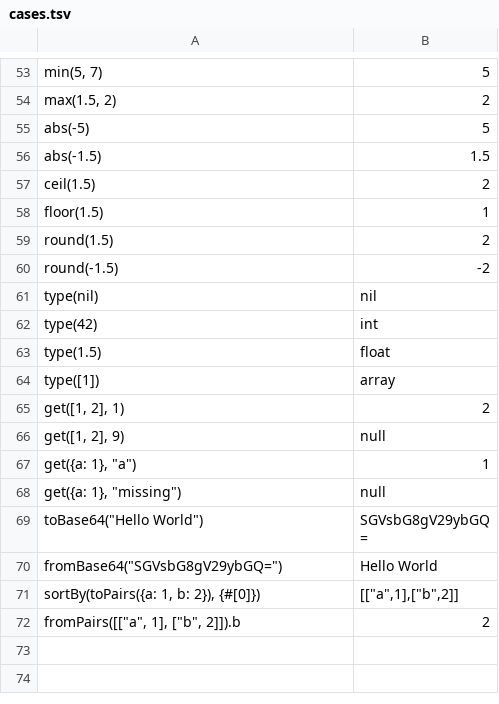
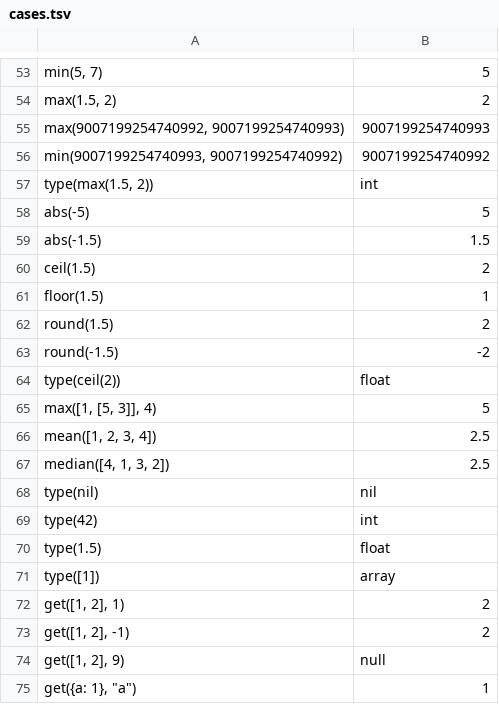
Before and after one commit to jdx/expr.rs, a TSV file: compat/cases.tsv, drawn as a sheet; only a part is shown, gaps mark what is left out; the shorter side is filled out with more unchanged rows.

```diff
--- a/compat/cases.tsv
+++ b/compat/cases.tsv
@@ -54,2 +54,5 @@ min(5, 7)	5
 max(1.5, 2)	2
+max(9007199254740992, 9007199254740993)	9007199254740993
+min(9007199254740993, 9007199254740992)	9007199254740992
+type(max(1.5, 2))	"int"
 abs(-5)	5
@@ -60,2 +63,6 @@ round(1.5)	2
 round(-1.5)	-2
+type(ceil(2))	"float"
+max([1, [5, 3]], 4)	5
+mean([1, 2, 3, 4])	2.5
+median([4, 1, 3, 2])	2.5
 type(nil)	"nil"
@@ -65,2 +72,3 @@ type([1])	"array"
 get([1, 2], 1)	2
+get([1, 2], -1)	2
 get([1, 2], 9)	null
```
Also changed, not shown: 2 other files.
